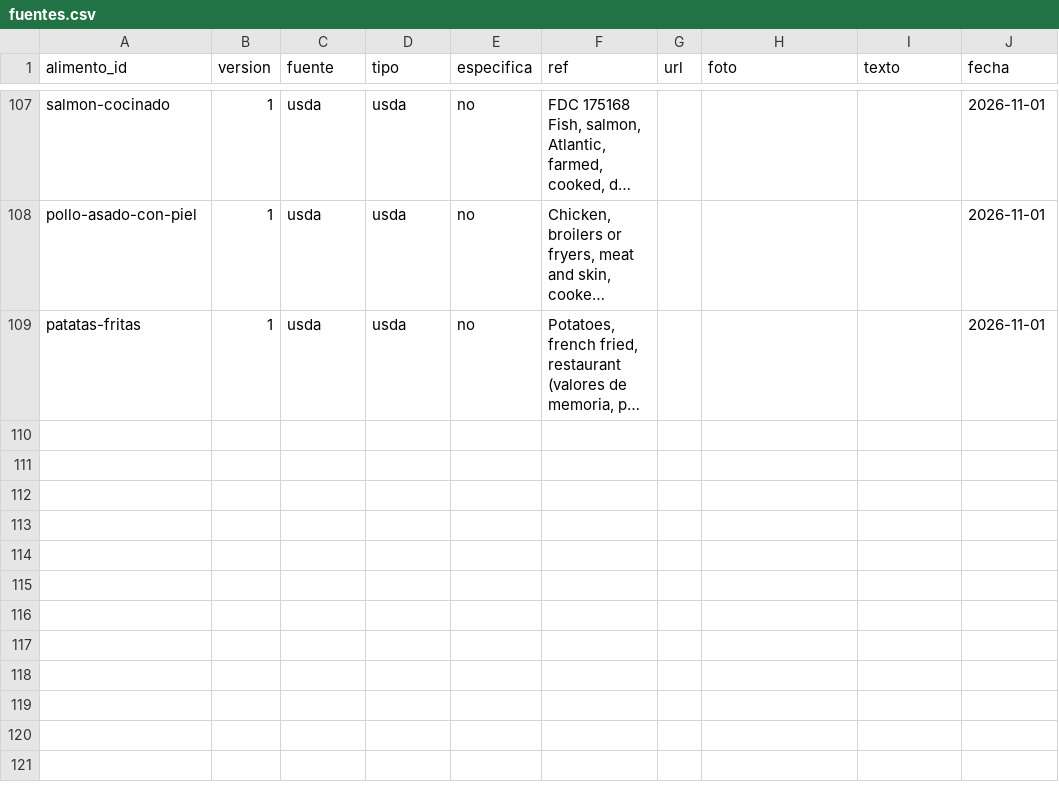
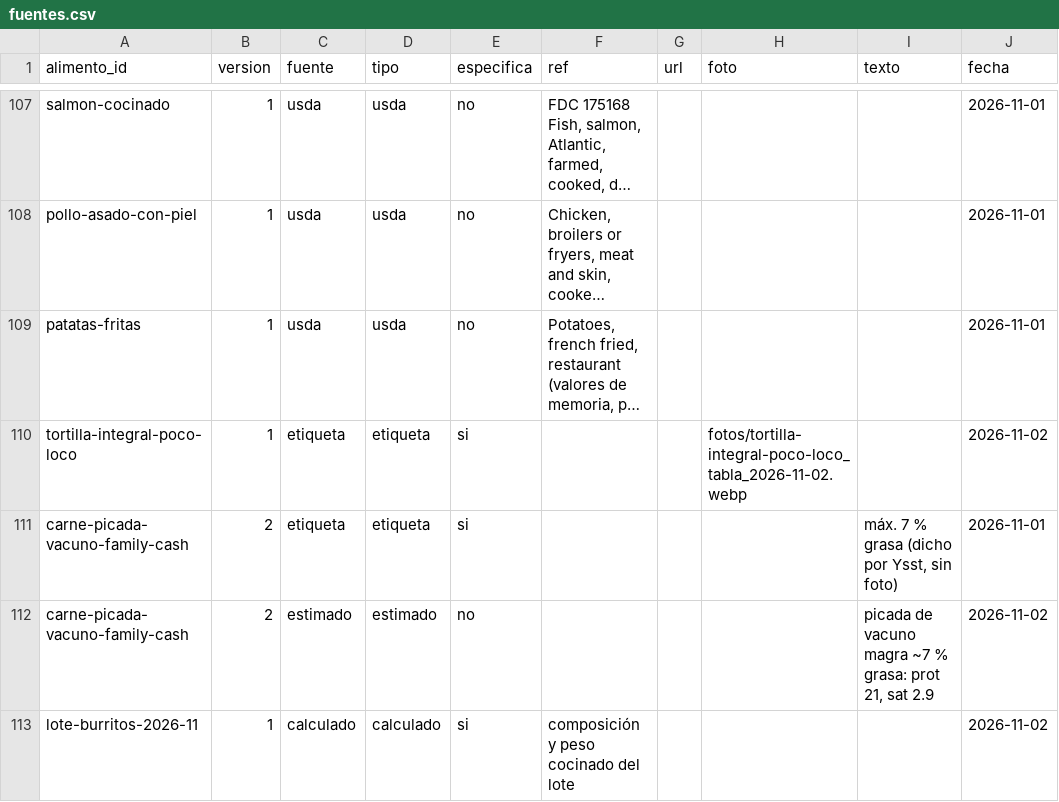
Before and after one commit to DreiSup/salud, a CSV file: datos/fuentes.csv, drawn as a sheet; only a part is shown, gaps mark what is left out; long unchanged cells end in …; the diff names each change by its address in the sheet, - before the commit and + after, or states it on an @@ line.

```diff
--- a/datos/fuentes.csv
+++ b/datos/fuentes.csv
+row 110: tortilla-integral-poco-loco | 1 | etiqueta | etiqueta | si |  |  | fotos/tortilla-integral-poco-loco_tabla_2026-11-02.webp |  | 2026-11-02
+row 111: carne-picada-vacuno-family-cash | 2 | etiqueta | etiqueta | si |  |  |  | máx. 7 % grasa (dicho por Ysst, sin foto) | 2026-11-01
+row 112: carne-picada-vacuno-family-cash | 2 | estimado | estimado | no |  |  |  | picada de vacuno magra ~7 % grasa: prot 21, sat 2.9 | 2026-11-02
+row 113: lote-burritos-2026-11 | 1 | calculado | calculado | si | composición y peso cocinado del lote |  |  |  | 2026-11-02
```
Also changed, not shown: datos/alimentos.csv, datos/composicion.csv, 3 other files.
